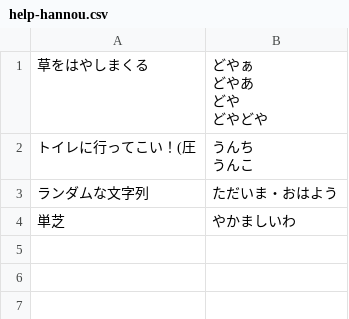
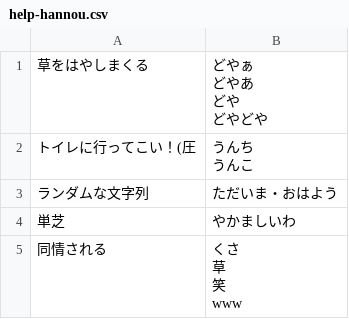
Before and after one commit to kumitatepazuru/nanika-discord-bot, a CSV file: data/help-hannou.csv, drawn as a sheet.

```diff
--- a/data/help-hannou.csv
+++ b/data/help-hannou.csv
@@ -8 +8,5 @@
 単芝,やかましいわ
+同情される,"くさ
+草
+笑
+www"
```
Also changed, not shown: data/help-kinou.csv, 3 other files.
